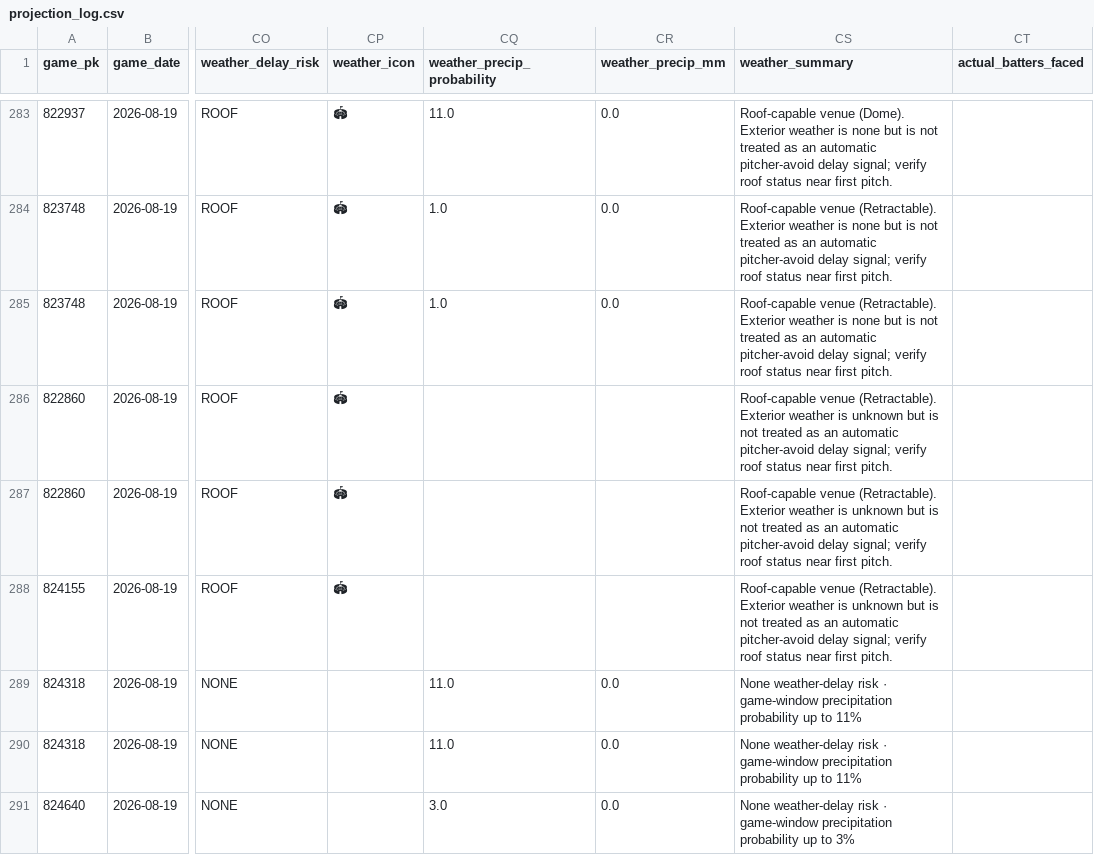
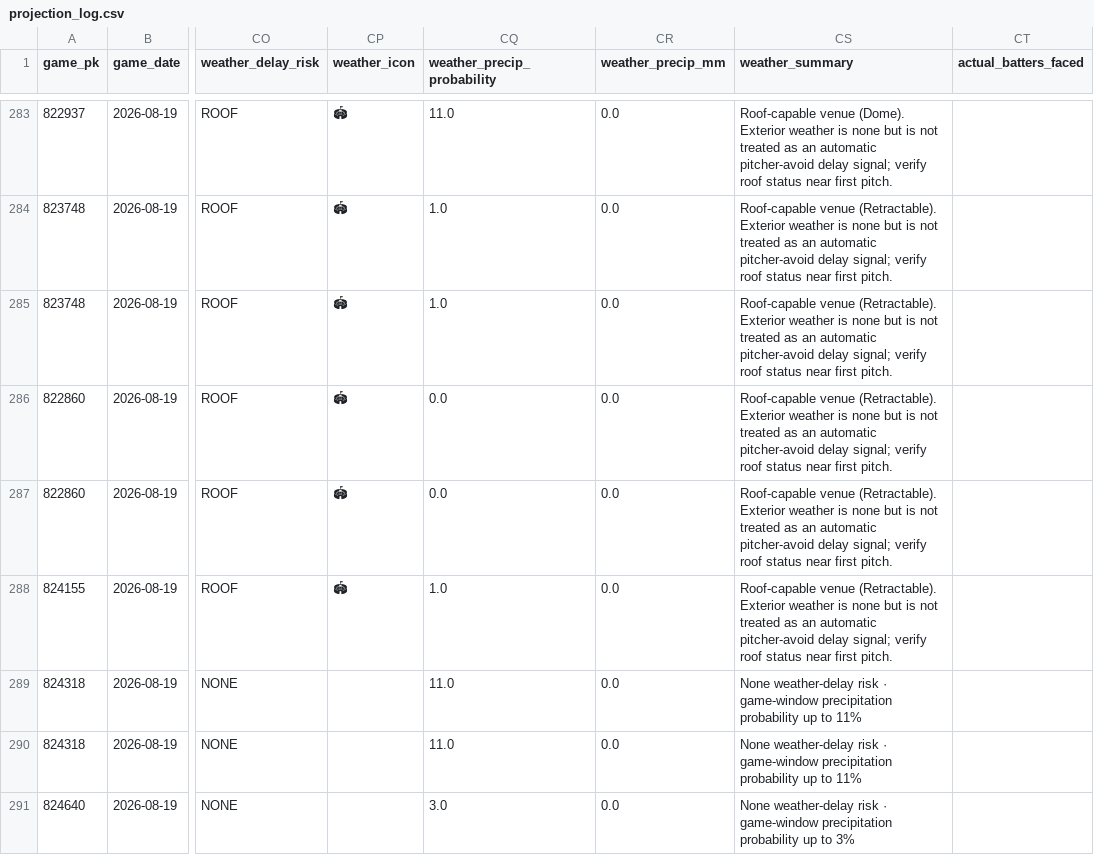
Before and after one commit to KingTud88/MLB-Prop-App, a CSV file: data/projection_log.csv, drawn as a sheet; only a part is shown, gaps mark what is left out; the diff names each change by its address in the sheet, - before the commit and + after, or states it on an @@ line.

```diff
--- a/data/projection_log.csv
+++ b/data/projection_log.csv
-CQ286:CQ287 (weather_precip_probability): (empty)
+CQ286:CQ287 (weather_precip_probability): 0.0
-CR286:CR288 (weather_precip_mm): (empty)
+CR286:CR288 (weather_precip_mm): 0.0
-CS286:CS288 (weather_summary): …weather is unknown but is…
+CS286:CS288 (weather_summary): …weather is none but is…
-CQ288 (weather_precip_probability): (empty)
+CQ288 (weather_precip_probability): 1.0
```
